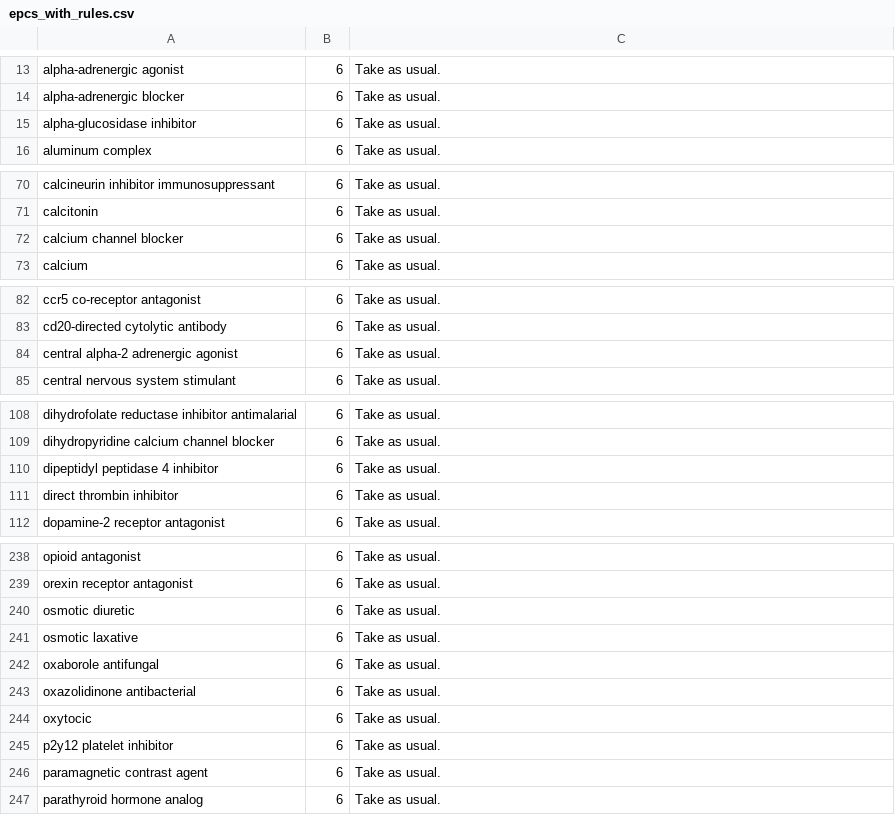
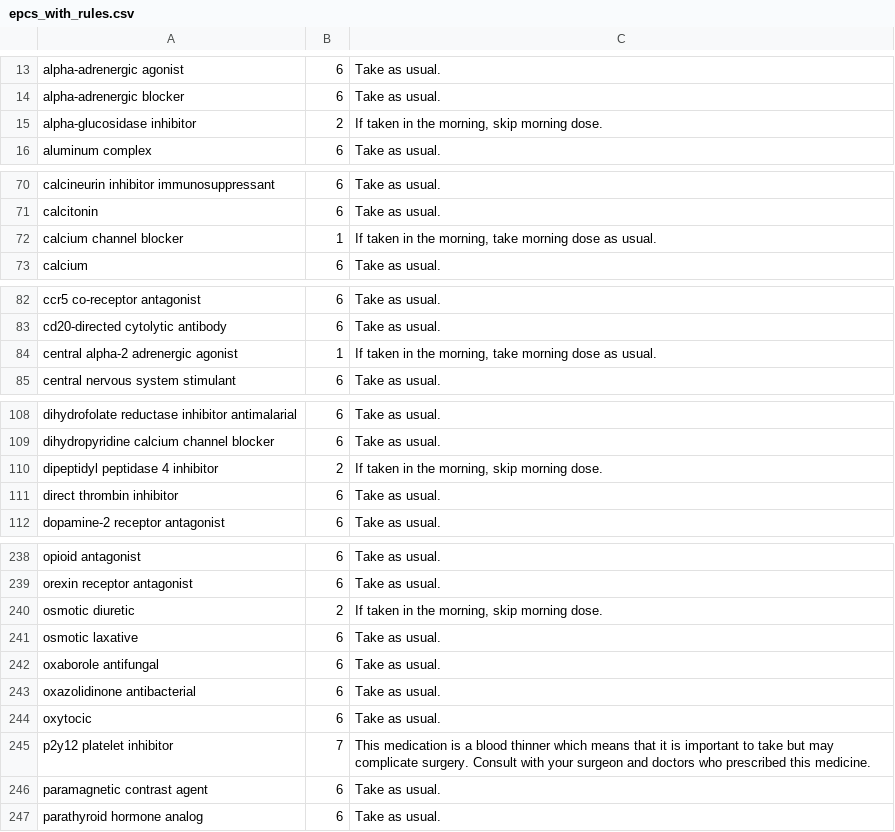
Before and after one commit to BenU/surgerydaymeds, a CSV file: epcs_with_rules.csv, drawn as a sheet; only a part is shown, gaps mark what is left out; the diff covers the shown part only.

```diff
--- a/epcs_with_rules.csv
+++ b/epcs_with_rules.csv
@@ -14,3 +14,3 @@
 "alpha-adrenergic blocker",6,"Take as usual."
-"alpha-glucosidase inhibitor",6,"Take as usual."
+"alpha-glucosidase inhibitor",2,"If taken in the morning, skip morning dose."
 "aluminum complex",6,"Take as usual."
@@ -71,3 +71,3 @@
 "calcitonin",6,"Take as usual."
-"calcium channel blocker",6,"Take as usual."
+"calcium channel blocker",1,"If taken in the morning, take morning dose as usual."
 "calcium",6,"Take as usual."
@@ -83,3 +83,3 @@
 "cd20-directed cytolytic antibody",6,"Take as usual."
-"central alpha-2 adrenergic agonist",6,"Take as usual."
+"central alpha-2 adrenergic agonist",1,"If taken in the morning, take morning dose as usual."
 "central nervous system stimulant",6,"Take as usual."
@@ -109,3 +109,3 @@
 "dihydropyridine calcium channel blocker",6,"Take as usual."
-"dipeptidyl peptidase 4 inhibitor",6,"Take as usual."
+"dipeptidyl peptidase 4 inhibitor",2,"If taken in the morning, skip morning dose."
 "direct thrombin inhibitor",6,"Take as usual."
@@ -239,3 +239,3 @@
 "orexin receptor antagonist",6,"Take as usual."
-"osmotic diuretic",6,"Take as usual."
+"osmotic diuretic",2,"If taken in the morning, skip morning dose."
 "osmotic laxative",6,"Take as usual."
@@ -244,3 +244,3 @@
 "oxytocic",6,"Take as usual."
-"p2y12 platelet inhibitor",6,"Take as usual."
+"p2y12 platelet inhibitor",7,"This medication is a blood thinner which means that it is important to take but may complicate surgery.  Consult with your surgeon and doctors who prescribed this medicine."
 "paramagnetic contrast agent",6,"Take as usual."
```
Also changed, not shown: 36 edited cells elsewhere in this file, rules.csv.
